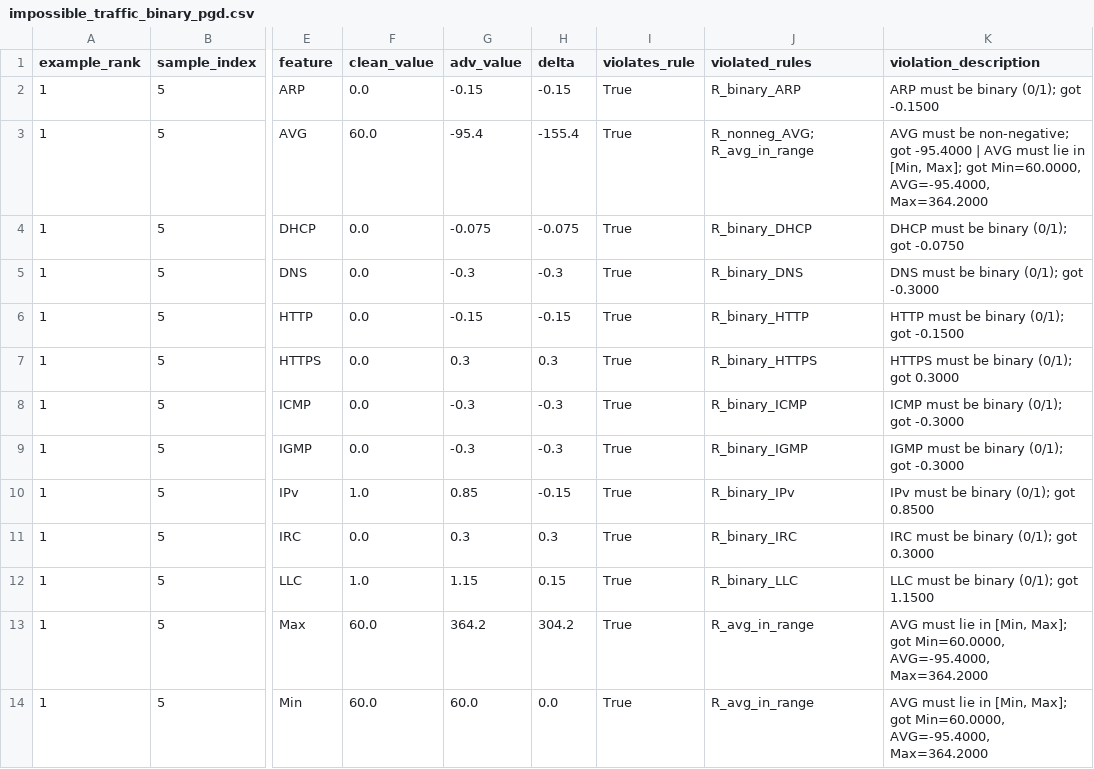
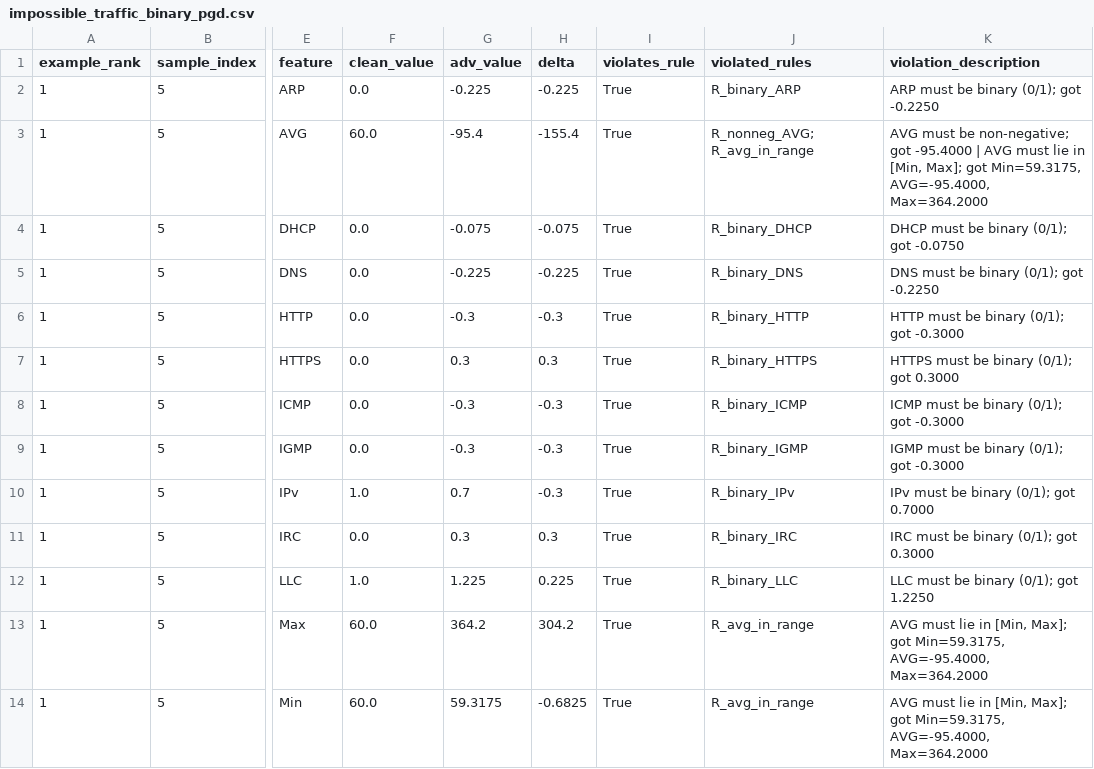
Before and after one commit to altmiko/thesis_final, a CSV file: tables/impossible_traffic_binary_pgd.csv, drawn as a sheet; only a part is shown, gaps mark what is left out; the diff covers the shown part only; the diff names each change by its address in the sheet, - before the commit and + after, or states it on an @@ line.

```diff
--- a/tables/impossible_traffic_binary_pgd.csv
+++ b/tables/impossible_traffic_binary_pgd.csv
-G2 (adv_value): -0.15
+G2 (adv_value): -0.225
-H2 (delta): -0.15
+H2 (delta): -0.225
-K2 (violation_description): ARP must be binary (0/1); got -0.1500
+K2 (violation_description): ARP must be binary (0/1); got -0.2250
-K3 (violation_description): …Max]; got Min=60.0000, AVG=-95.4000, Max=364.2000
+K3 (violation_description): …Max]; got Min=59.3175, AVG=-95.4000, Max=364.2000
-G5 (adv_value): -0.3
+G5 (adv_value): -0.225
-H5 (delta): -0.3
+H5 (delta): -0.225
-K5 (violation_description): DNS must be binary (0/1); got -0.3000
+K5 (violation_description): DNS must be binary (0/1); got -0.2250
-G6 (adv_value): -0.15
+G6 (adv_value): -0.3
-H6 (delta): -0.15
+H6 (delta): -0.3
-K6 (violation_description): HTTP must be binary (0/1); got -0.1500
+K6 (violation_description): HTTP must be binary (0/1); got -0.3000
-G10 (adv_value): 0.85
+G10 (adv_value): 0.7
-H10 (delta): -0.15
+H10 (delta): -0.3
-K10 (violation_description): IPv must be binary (0/1); got 0.8500
+K10 (violation_description): IPv must be binary (0/1); got 0.7000
-G12 (adv_value): 1.15
+G12 (adv_value): 1.225
-H12 (delta): 0.15
+H12 (delta): 0.225
-K12 (violation_description): LLC must be binary (0/1); got 1.1500
+K12 (violation_description): LLC must be binary (0/1); got 1.2250
-K13:K14 (violation_description): …Max]; got Min=60.0000, AVG=-95.4000, Max=364.2000
+K13:K14 (violation_description): …Max]; got Min=59.3175, AVG=-95.4000, Max=364.2000
-G14 (adv_value): 60.0
+G14 (adv_value): 59.3175
-H14 (delta): 0.0
+H14 (delta): -0.6825
```
Also changed, not shown: 3 added rows, 3 removed rows and 107 edited cells elsewhere in this file, results/attacks/attack_summary_8class_models_restarts.csv, results/attacks/shock_table.csv, 51 other files.
